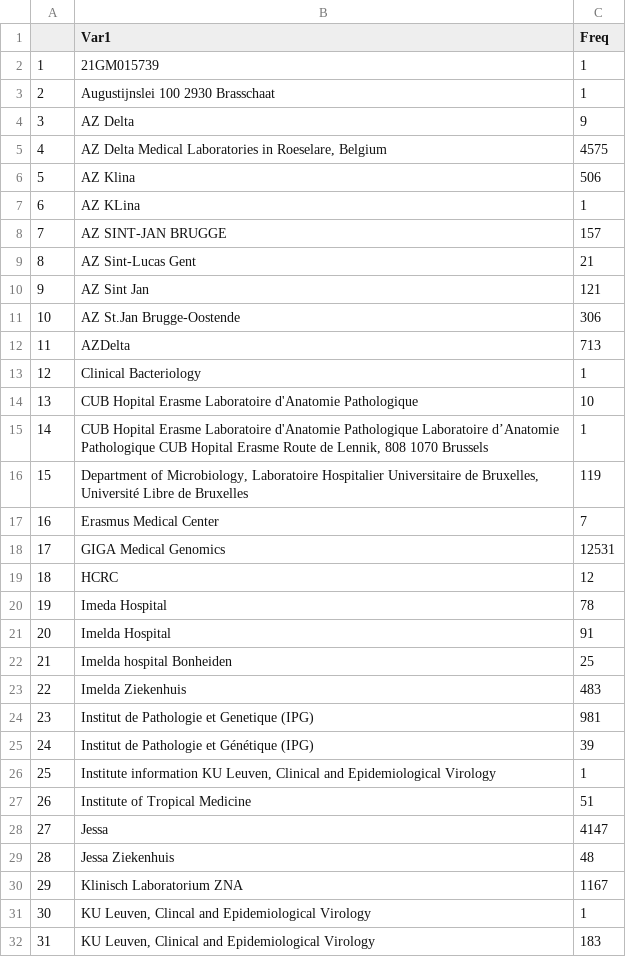
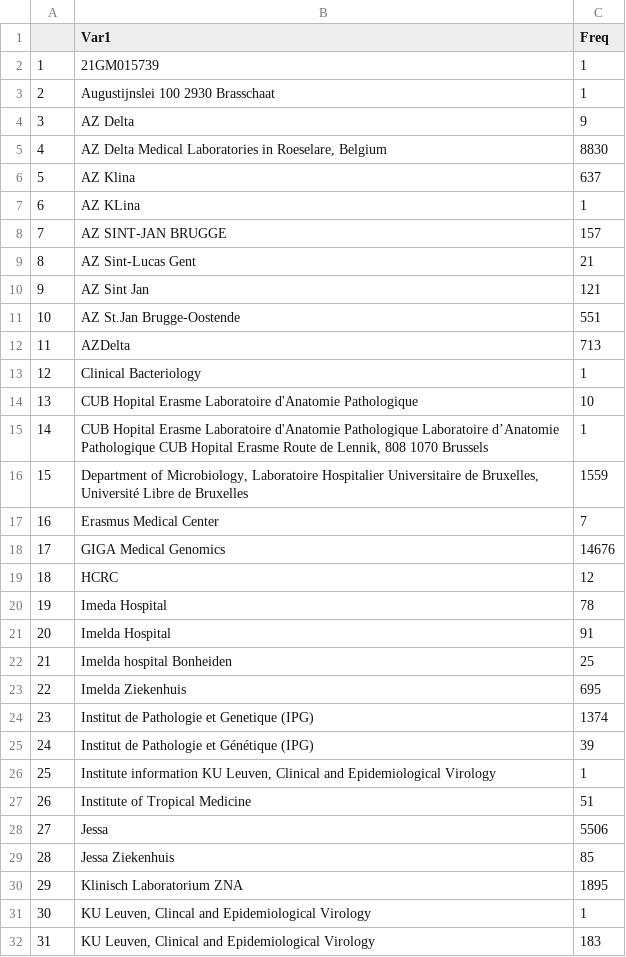
Before and after one commit to tomwenseleers/LineageExplorer, a CSV file: data/GISAID/belgium/counts_submitting_labs.csv, drawn as a sheet; only a part is shown; the diff covers the shown part only; the diff names each change by its address in the sheet, - before the commit and + after, or states it on an @@ line.

```diff
--- a/data/GISAID/belgium/counts_submitting_labs.csv
+++ b/data/GISAID/belgium/counts_submitting_labs.csv
-C5 (Freq): 4575
+C5 (Freq): 8830
-C6 (Freq): 506
+C6 (Freq): 637
-C11 (Freq): 306
+C11 (Freq): 551
-C16 (Freq): 119
+C16 (Freq): 1559
-C18 (Freq): 12531
+C18 (Freq): 14676
-C23 (Freq): 483
+C23 (Freq): 695
-C24 (Freq): 981
+C24 (Freq): 1374
-C28 (Freq): 4147
+C28 (Freq): 5506
-C29 (Freq): 48
+C29 (Freq): 85
-C30 (Freq): 1167
+C30 (Freq): 1895
```
Also changed, not shown: 1 added row, 11 edited cells and row numbers in column A elsewhere in this file, data/GISAID/belgium/unique_submitting_labs.csv, 56 other files.
